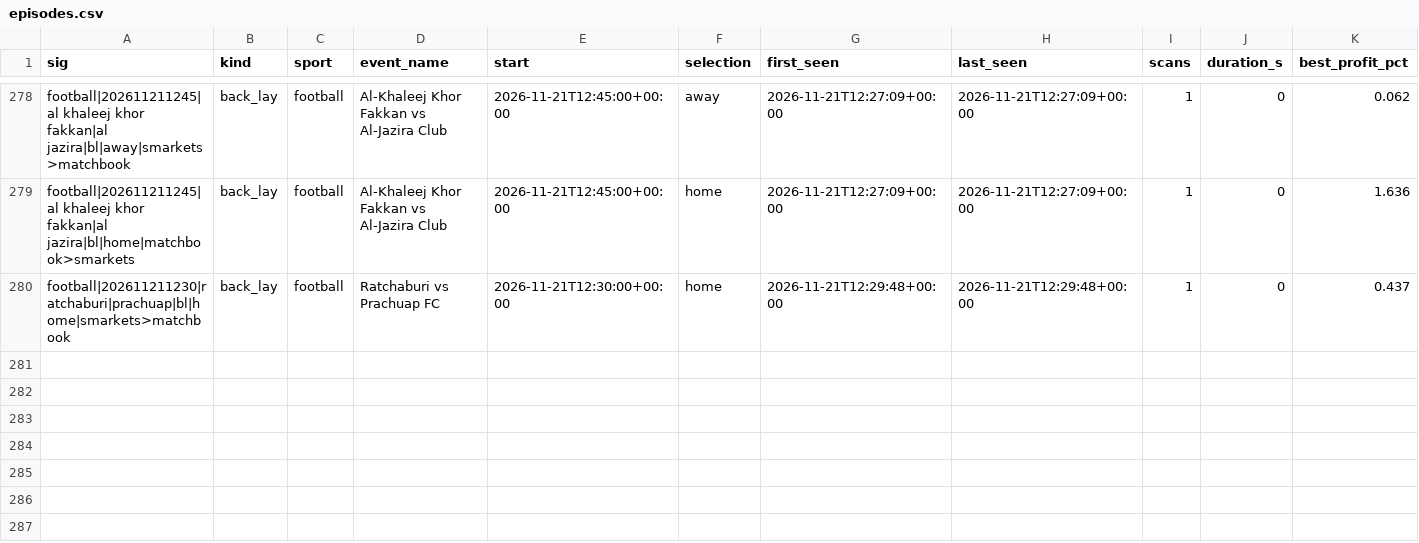
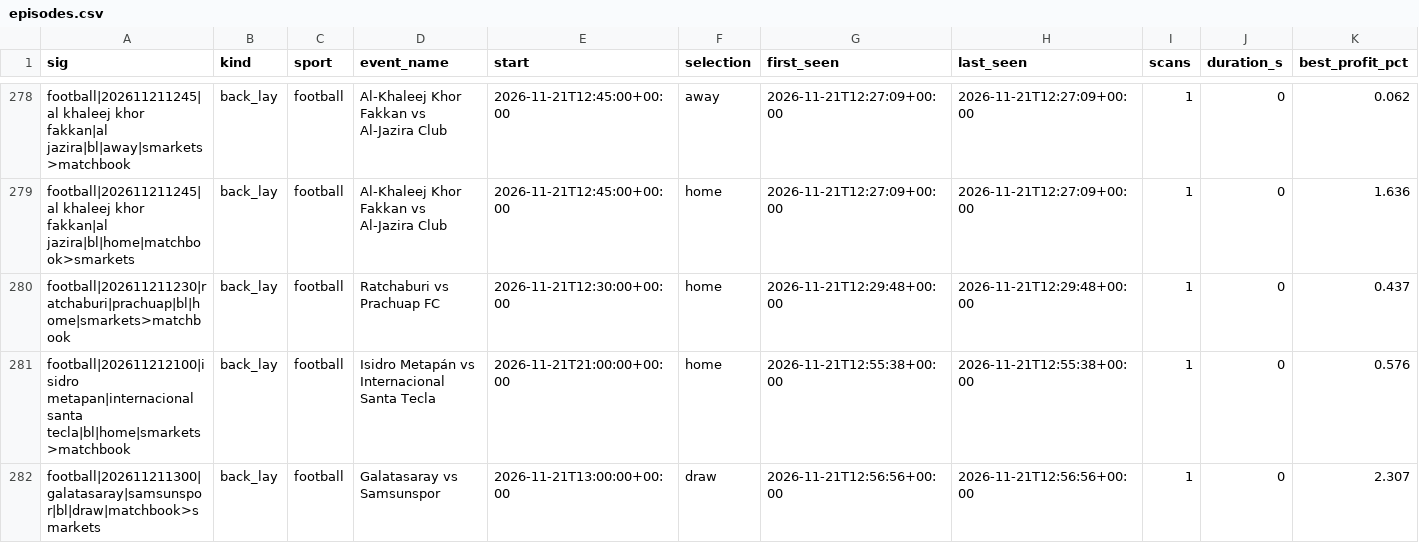
Before and after one commit to scriptmunkee/exchange-arb-scanner, a CSV file: data/episodes.csv, drawn as a sheet; only a part is shown, gaps mark what is left out; rows hold the shown columns only; the diff names each change by its address in the sheet, - before the commit and + after, or states it on an @@ line.

Commit message:
scan 2026-11-21T12:56Z

```diff
--- a/data/episodes.csv
+++ b/data/episodes.csv
+row 281: football|202611212100|isidro metapan|internacional santa tecla|bl|home|smarkets>matchbook | back_lay | football | Isidro Metapán vs Internacional Santa Tecla | 2026-11-21T21:00:00+00:00 | home | 2026-11-21T12:55:38+00:00 | 2026-11-21T12:55:38+00:00 | 1 | 0 | 0.576
+row 282: football|202611211300|galatasaray|samsunspor|bl|draw|matchbook>smarkets | back_lay | football | Galatasaray vs Samsunspor | 2026-11-21T13:00:00+00:00 | draw | 2026-11-21T12:56:56+00:00 | 2026-11-21T12:56:56+00:00 | 1 | 0 | 2.307
```
Also changed, not shown: data/scans-2026-11.csv, 1 other file.
